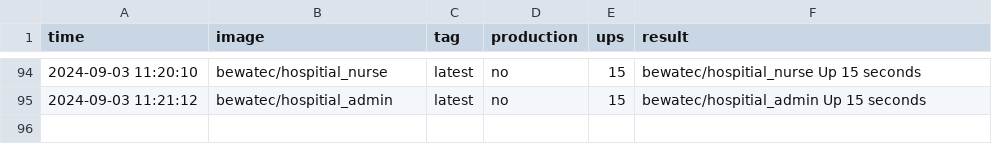
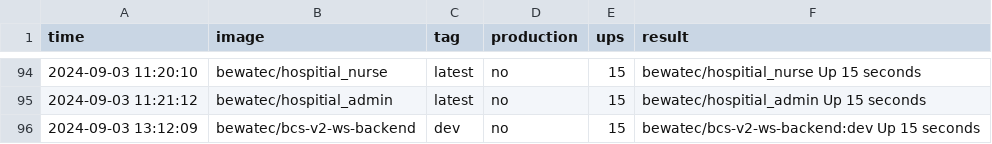
Before and after one commit to bwtps/robot-logger, a CSV file: deploy.csv, drawn as a sheet; only a part is shown, gaps mark what is left out; the diff names each change by its address in the sheet, - before the commit and + after, or states it on an @@ line.

Commit message:
chore: robot push log for bewatec/bcs-v2-ws-backend ...

```diff
--- a/deploy.csv
+++ b/deploy.csv
+row 96: 2024-09-03 13:12:09 | bewatec/bcs-v2-ws-backend | dev | no | 15 | bewatec/bcs-v2-ws-backend:dev Up 15 seconds
```
